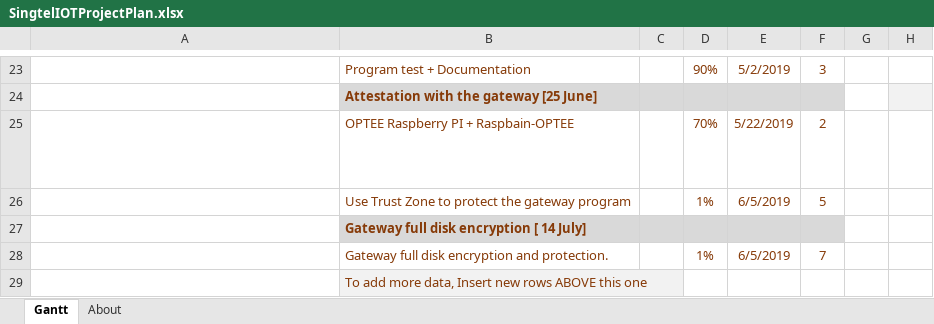
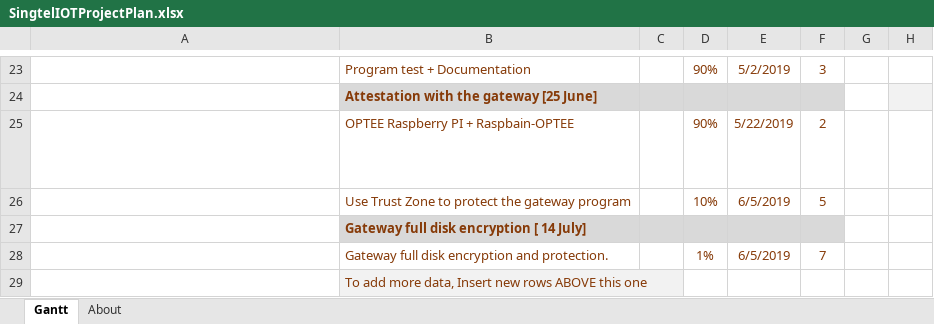
Before and after one commit to LiuYuancheng/Xandar_Sensor_IOT, an Excel workbook: doc/SingtelIOTProjectPlan.xlsx, sheet Gantt, drawn as a sheet; only a part is shown, gaps mark what is left out; values as stored, in another font and other column widths than the file's, no borders; charts and pictures and conditional formats and table styles not drawn; the diff names each change by its address in the sheet, - before the commit and + after, or states it on an @@ line.

```diff
--- a/doc/SingtelIOTProjectPlan.xlsx (sheet Gantt)
+++ b/doc/SingtelIOTProjectPlan.xlsx (sheet Gantt)
-D25: 70%
+D25: 90%
-D26: 1%
+D26: 10%
```
Also changed, not shown: 1 other file.
